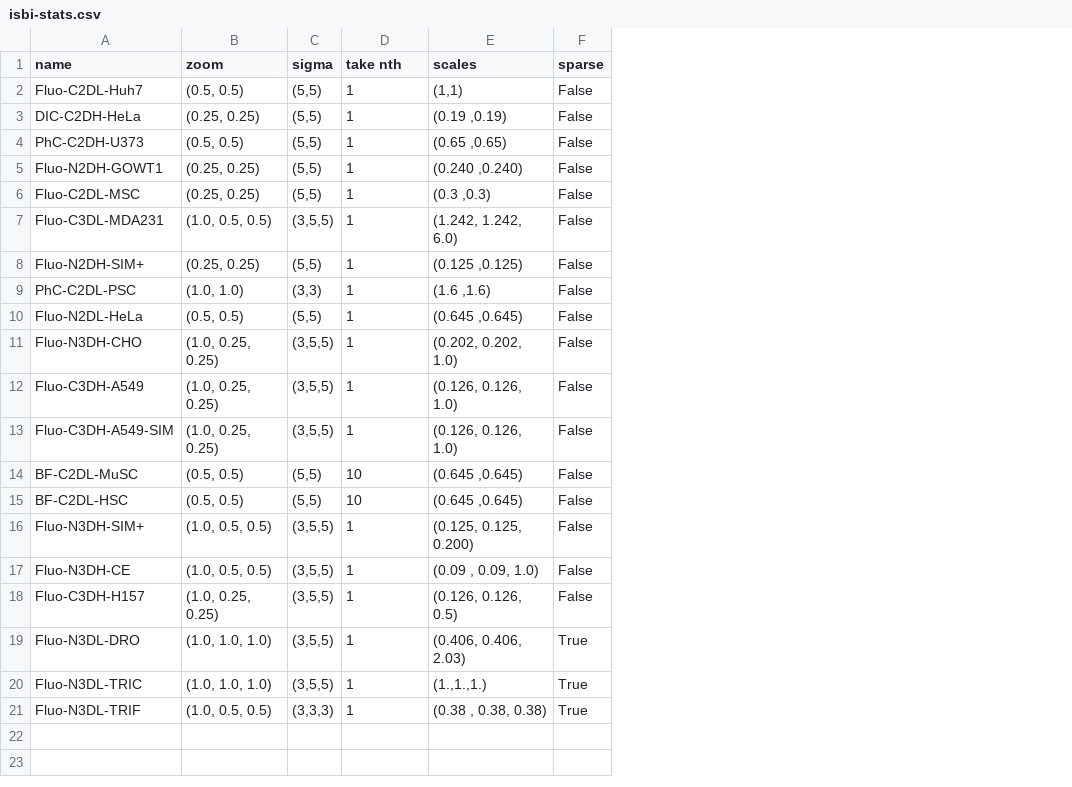
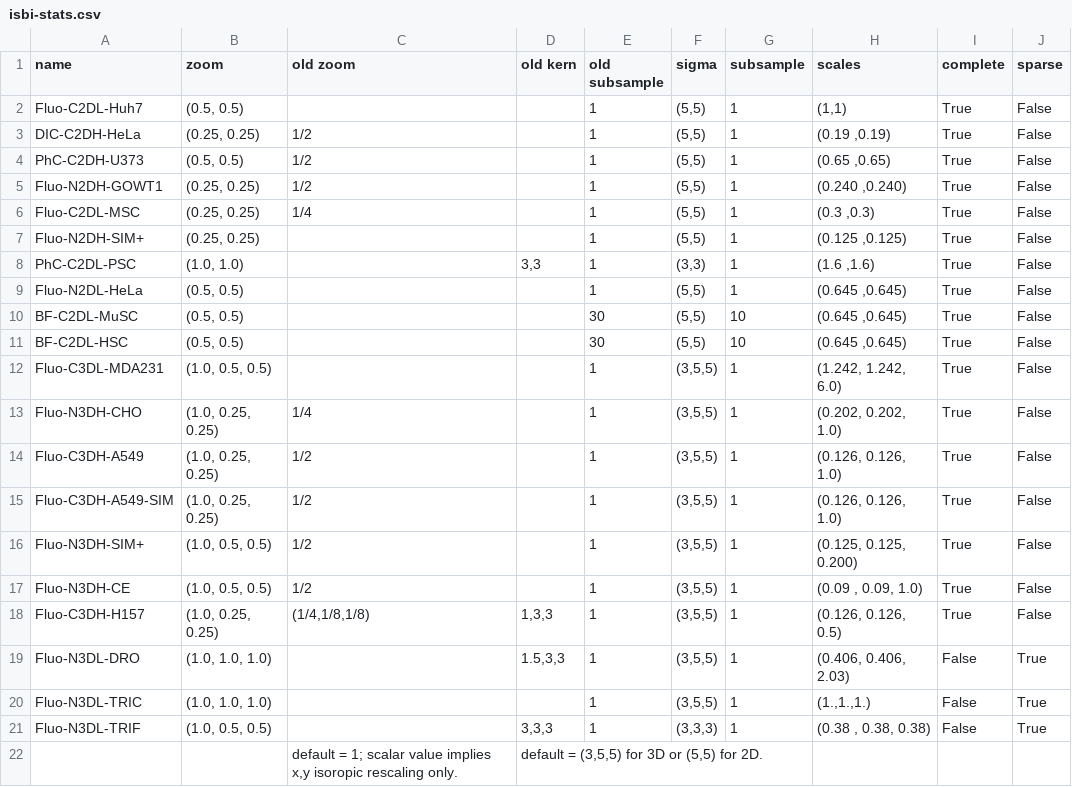
Before and after one commit to colemanbroad/cpnet3, a CSV file: isbi-stats.csv, drawn as a sheet; only a part is shown; addresses are those after the commit; rows hold the shown columns only; the diff names each change by its address in the sheet, - before the commit and + after, or states it on an @@ line.

```diff
--- a/isbi-stats.csv
+++ b/isbi-stats.csv
+column C (old zoom), rows 3-6: 1/2 | 1/2 | 1/2 | 1/4; rows 13-18: 1/4 | 1/2 | 1/2 | 1/2 | 1/2 | (1/4,1/8,1/8)
+column D (old kern), row 8: 3,3; rows 18-21: 1,3,3 | 1.5,3,3 |  | 3,3,3
+column E (old subsample), rows 2-9: all 1; rows 13-21: all 1
+column I (complete), rows 2-9: all True; rows 13-21: True | True | True | True | True | True | False | False | False
-G1: take nth
+G1: subsample
@@ row 14 moved to row 10: BF-C2DL-MuSC @@
@@ row 15 moved to row 11: BF-C2DL-HSC @@
@@ row 7 moved to row 12: Fluo-C3DL-MDA231 @@
+row 22:  |  | default = 1; scalar value implies x,y isoropic rescaling only. | default = (3,5,5) for 3D or (5,5) for 2D.
```
Also changed, not shown: 5 other files.
